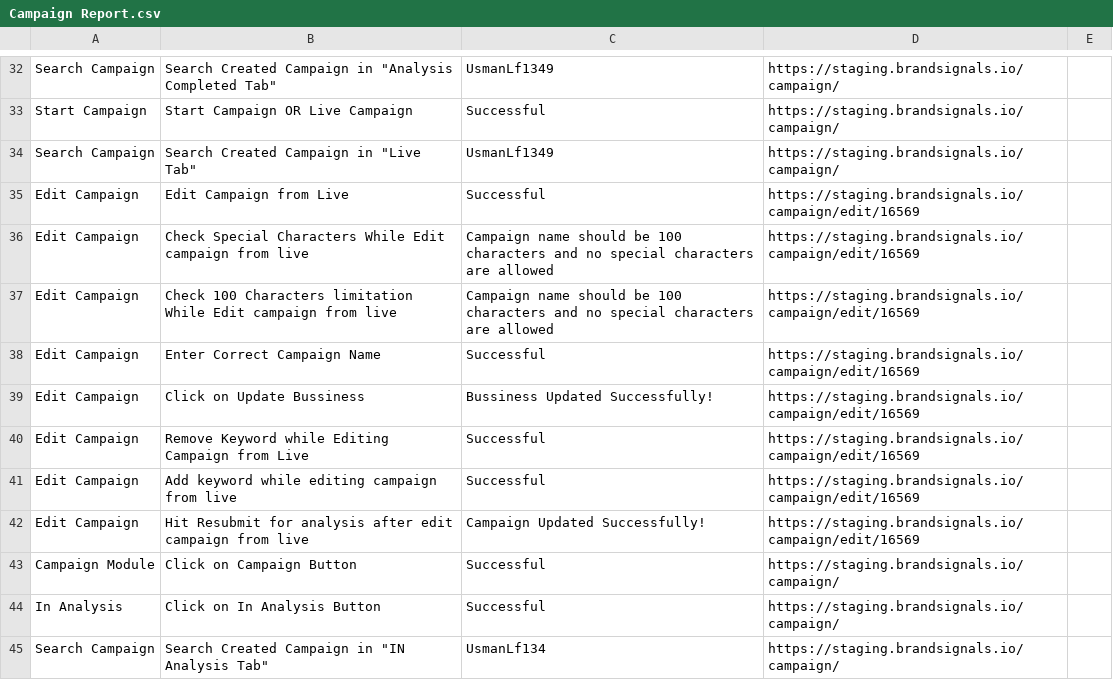
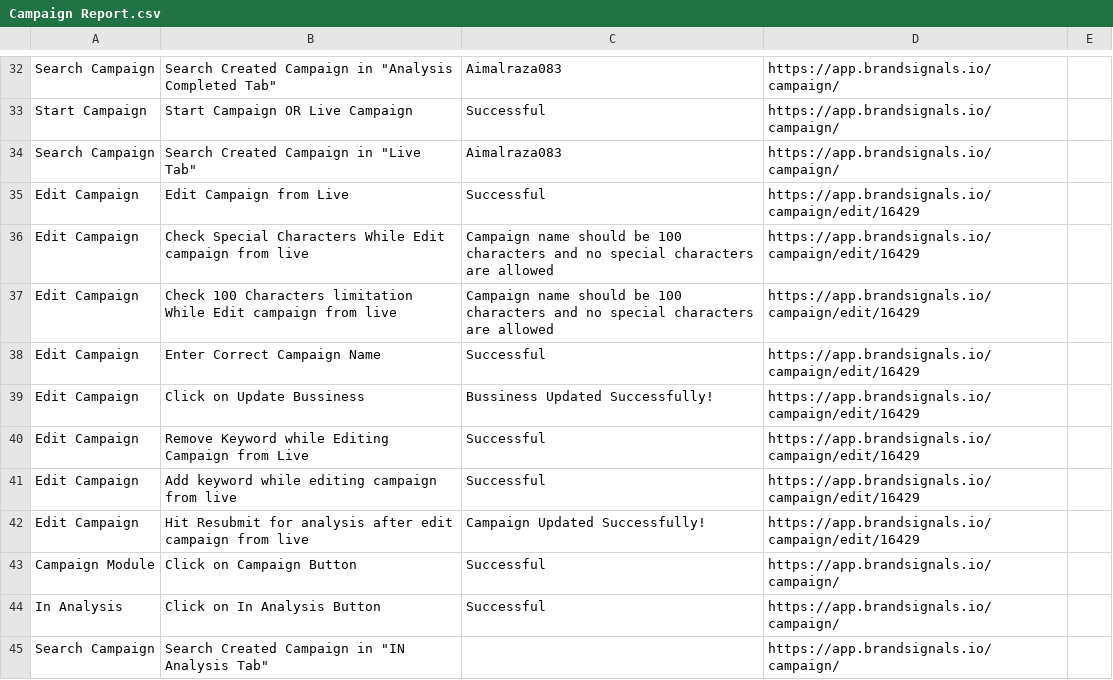
Before and after one commit to UsmanLatif112/Campaign_Module, a CSV file: Campaign Report.csv, drawn as a sheet; only a part is shown, gaps mark what is left out; the diff covers the shown part only; the diff names each change by its address in the sheet, - before the commit and + after, or states it on an @@ line.

```diff
--- a/Campaign Report.csv
+++ b/Campaign Report.csv
-C32: UsmanLf1349
+C32: Aimalraza083
-D32:D34: https://staging.brandsignals.io/campaign/
+D32:D34: https://app.brandsignals.io/campaign/
-C34: UsmanLf1349
+C34: Aimalraza083
-D35:D42: https://staging.brandsignals.io/campaign/edit/16569
+D35:D42: https://app.brandsignals.io/campaign/edit/16429
-D43:D45: https://staging.brandsignals.io/campaign/
+D43:D45: https://app.brandsignals.io/campaign/
-C45: UsmanLf134
+C45: (empty)
```
Also changed, not shown: 103 edited cells elsewhere in this file, 2 other files.
